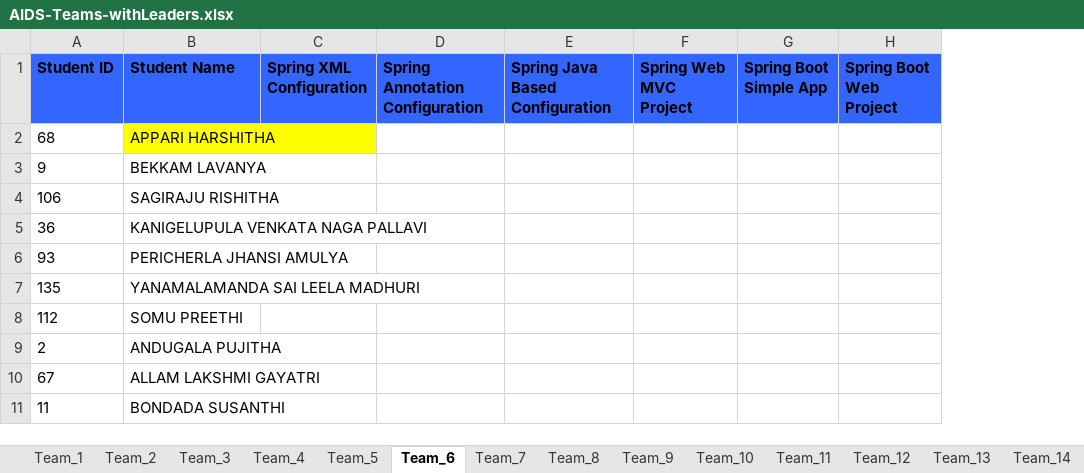
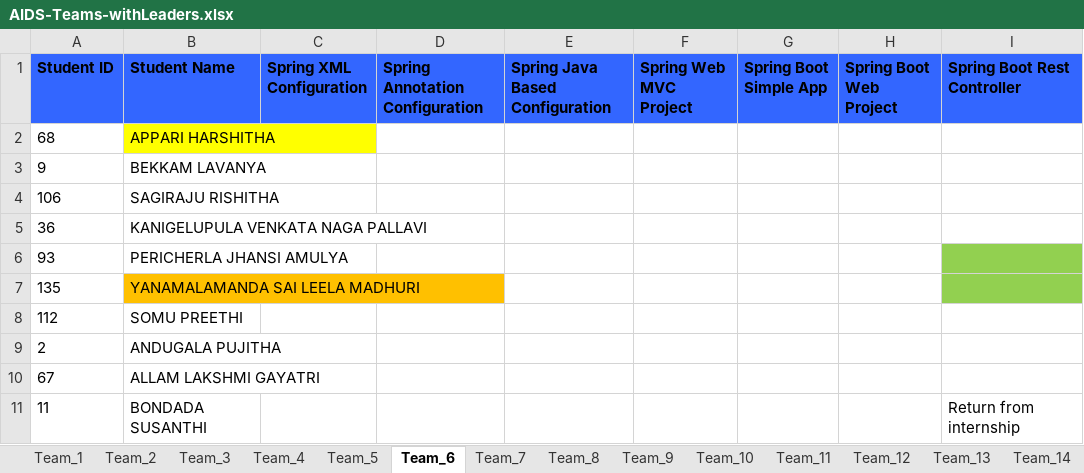
Before and after one commit to AIDEPT-2025-SVECW/training-materials, an Excel workbook: Teams Progress/AIDS-Teams-withLeaders.xlsx, sheet Team_6, drawn as a sheet; values as stored, in another font and other column widths than the file's, no borders; the diff names each change by its address in the sheet, - before the commit and + after, or states it on an @@ line.

Commit message:
Added intro to JDBC and tracked team progress until spring rest controller

```diff
--- a/Teams Progress/AIDS-Teams-withLeaders.xlsx (sheet Team_6)
+++ b/Teams Progress/AIDS-Teams-withLeaders.xlsx (sheet Team_6)
+column I (Spring Boot Rest Controller), row 11: Return from internship
-B7 fill: none
+B7 fill: #FFC000
```
Also changed, not shown: sheet Team_2, sheet Team_14, sheet Team_12, sheet Team_11, sheet Team_4, sheet Team_3, 7 more sheets, Teams Progress/AIML-Teams-withLeaders.xlsx, 7 other files.
